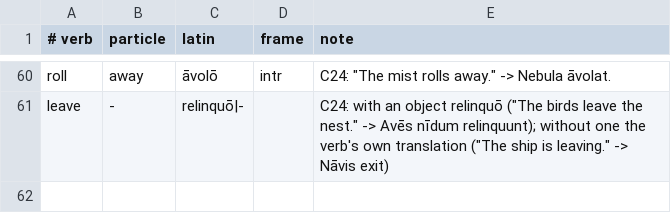
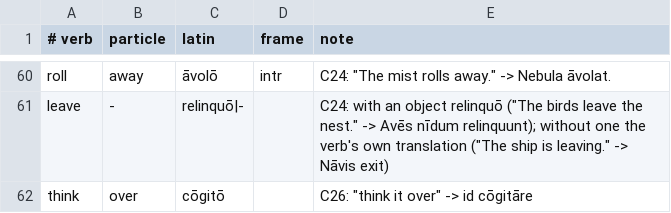
Before and after one commit to oldenKnight/vetusPoeta, a TSV file: data/curated/phrasal_en_la.tsv, drawn as a sheet; only a part is shown, gaps mark what is left out.

```diff
--- a/data/curated/phrasal_en_la.tsv
+++ b/data/curated/phrasal_en_la.tsv
@@ -61 +61,2 @@ roll	away	āvolō	intr	C24: "The mist rolls away." -> Nebula āvolat.
 leave	-	relinquō|-		C24: with an object relinquō ("The birds leave the nest." -> Avēs nīdum relinquunt); without one the verb's own translation ("The ship is leaving." -> Nāvis exit)
+think	over	cōgitō		C26: "think it over" -> id cōgitāre
```
Also changed, not shown: data/curated/phrasebook_en_la.tsv, data/curated/states_en_la.tsv, 10 other files.
